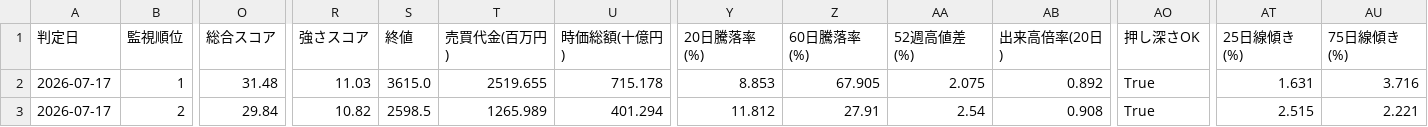
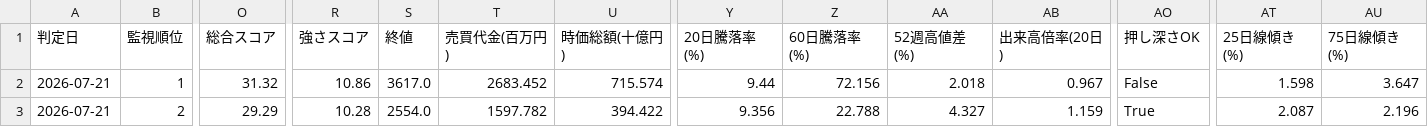
Before and after one commit to naoyann3/long-term-screener, a CSV file: long_term_watchlist.csv, drawn as a sheet; only a part is shown, gaps mark what is left out; the diff covers the shown part only; the diff names each change by its address in the sheet, - before the commit and + after, or states it on an @@ line.

```diff
--- a/long_term_watchlist.csv
+++ b/long_term_watchlist.csv
-A2:A3 (判定日): 2026-07-17
+A2:A3 (判定日): 2026-07-21
-O2 (総合スコア): 31.48
+O2 (総合スコア): 31.32
-R2 (強さスコア): 11.03
+R2 (強さスコア): 10.86
-S2 (終値): 3615.0
+S2 (終値): 3617.0
-T2 (売買代金(百万円)): 2519.655
+T2 (売買代金(百万円)): 2683.452
-U2 (時価総額(十億円)): 715.178
+U2 (時価総額(十億円)): 715.574
-Y2 (20日騰落率(%)): 8.853
+Y2 (20日騰落率(%)): 9.44
-Z2 (60日騰落率(%)): 67.905
+Z2 (60日騰落率(%)): 72.156
-AA2 (52週高値差(%)): 2.075
+AA2 (52週高値差(%)): 2.018
-AB2 (出来高倍率(20日)): 0.892
+AB2 (出来高倍率(20日)): 0.967
-AO2 (押し深さOK): True
+AO2 (押し深さOK): False
-AT2 (25日線傾き(%)): 1.631
+AT2 (25日線傾き(%)): 1.598
-AU2 (75日線傾き(%)): 3.716
+AU2 (75日線傾き(%)): 3.647
-O3 (総合スコア): 29.84
+O3 (総合スコア): 29.29
-R3 (強さスコア): 10.82
+R3 (強さスコア): 10.28
-S3 (終値): 2598.5
+S3 (終値): 2554.0
-T3 (売買代金(百万円)): 1265.989
+T3 (売買代金(百万円)): 1597.782
-U3 (時価総額(十億円)): 401.294
+U3 (時価総額(十億円)): 394.422
-Y3 (20日騰落率(%)): 11.812
+Y3 (20日騰落率(%)): 9.356
-Z3 (60日騰落率(%)): 27.91
+Z3 (60日騰落率(%)): 22.788
-AA3 (52週高値差(%)): 2.54
+AA3 (52週高値差(%)): 4.327
-AB3 (出来高倍率(20日)): 0.908
+AB3 (出来高倍率(20日)): 1.159
-AT3 (25日線傾き(%)): 2.515
+AT3 (25日線傾き(%)): 2.087
-AU3 (75日線傾き(%)): 2.221
+AU3 (75日線傾き(%)): 2.196
```
Also changed, not shown: 1 removed row and 119 edited cells elsewhere in this file, results/candidate_history.csv, 3 other files.
